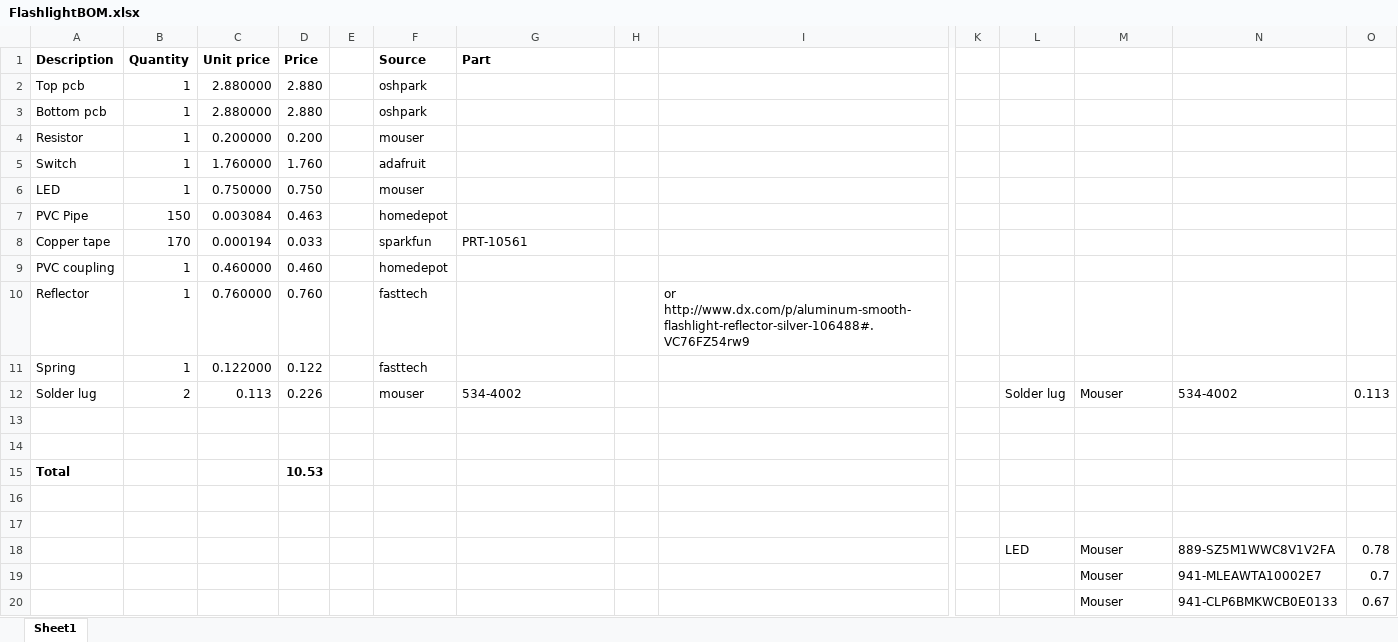
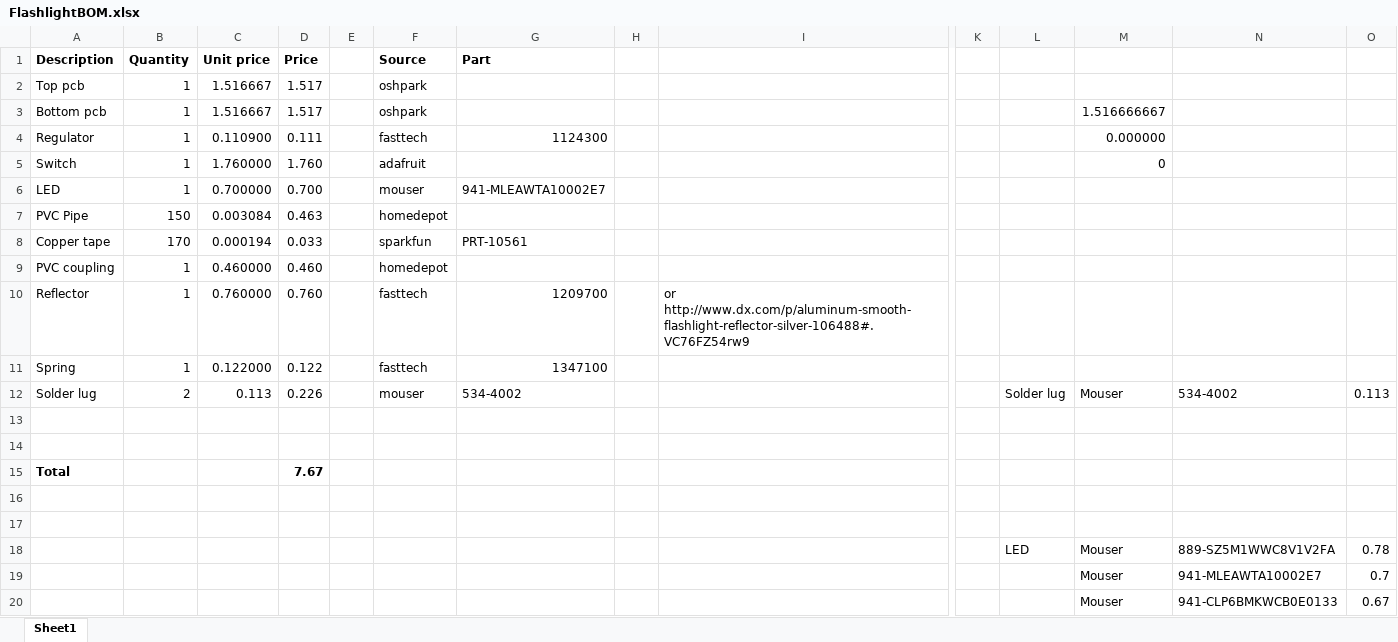
Before and after one commit to stockton-stem/stockton-flashlight, an Excel workbook: FlashlightBOM.xlsx, sheet Sheet1, drawn as a sheet; only a part is shown, gaps mark what is left out; values as stored, in another font and other column widths than the file's, no borders; removed rows and columns are numbered as before the commit, all else as after; rows hold the shown columns only; the diff names each change by its address in the sheet, - before the commit and + after, or states it on an @@ line.

Commit message:
update bom with selected parts

```diff
--- a/FlashlightBOM.xlsx (sheet Sheet1)
+++ b/FlashlightBOM.xlsx (sheet Sheet1)
-C2:C3 (Unit price): 2.880000
+C2:C3 (Unit price): 1.516667
-D2:D3 (Price): 2.880
+D2:D3 (Price): 1.517
-M3: (empty)
+M3: 1.516666667
-row 4: Resistor | 1 | 0.200000 | 0.200 |  | mouser
+row 4: Regulator | 1 | 0.110900 | 0.111 |  | fasttech | 1124300 |  |  |  |  | 0.000000
-M5: (empty)
+M5: 0
-C6 (Unit price): 0.750000
+C6 (Unit price): 0.700000
-D6 (Price): 0.750
+D6 (Price): 0.700
-G6 (Part): (empty)
+G6 (Part): 941-MLEAWTA10002E7
-G10 (Part): (empty)
+G10 (Part): 1209700
-G11 (Part): (empty)
+G11 (Part): 1347100
-D15 (Price): 10.53
+D15 (Price): 7.67
```
